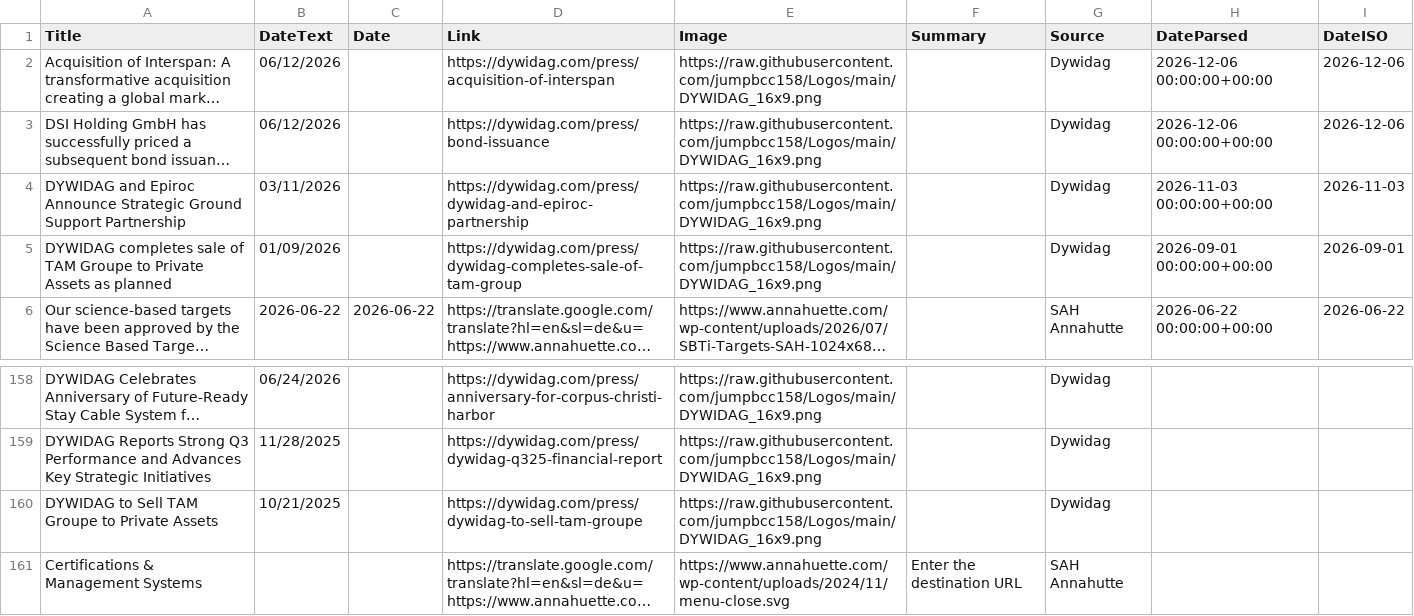
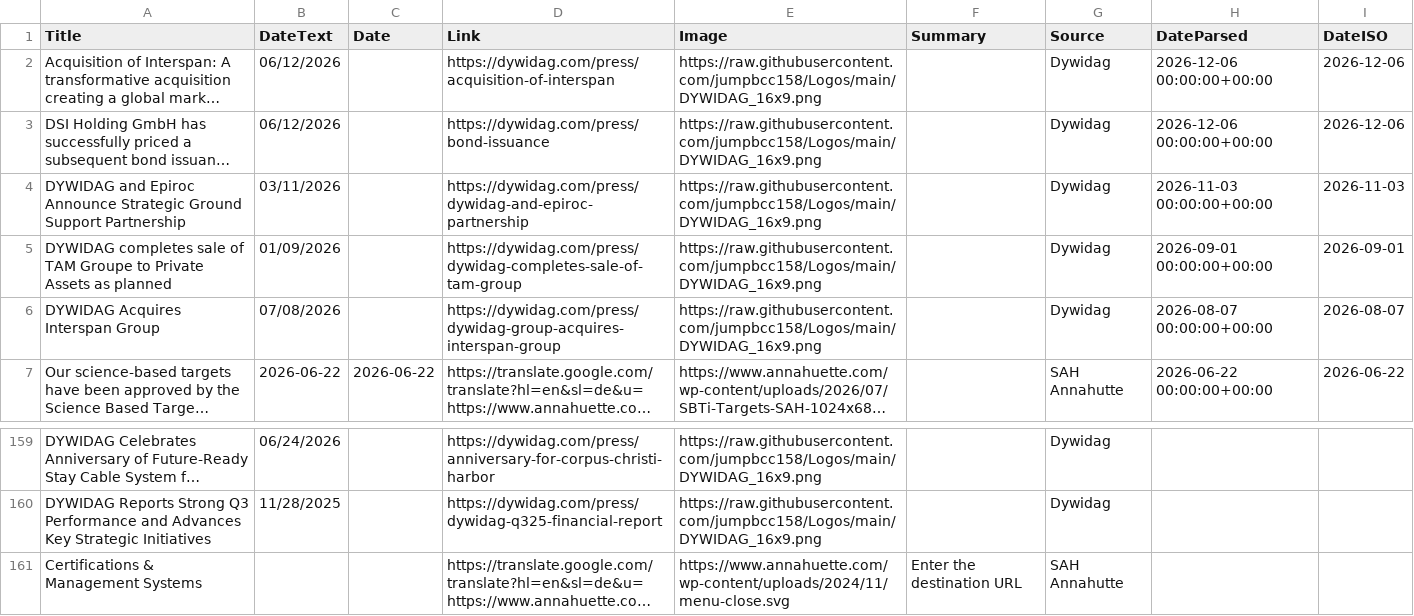
Before and after one commit to jumpbcc158/006gitscrape, a CSV file: export_combined.csv, drawn as a sheet; only a part is shown, gaps mark what is left out; long unchanged cells end in …; removed rows and columns are numbered as before the commit, all else as after; the diff names each change by its address in the sheet, - before the commit and + after, or states it on an @@ line.

```diff
--- a/export_combined.csv
+++ b/export_combined.csv
+row 6: DYWIDAG Acquires Interspan Group | 07/08/2026 |  | https://dywidag.com/press/dywidag-group-acquires-interspan-group | https://raw.githubusercontent.com/jumpbcc158/Logos/main/DYWIDAG_16x9.png |  | Dywidag | 2026-08-07 00:00:00+00:00 | 2026-08-07
-row 160: DYWIDAG to Sell TAM Groupe to Private Assets | 10/21/2025 |  | https://dywidag.com/press/dywidag-to-sell-tam-groupe | https://raw.githubusercontent.com/jumpbcc158/Logos/main/DYWIDAG_16x9.png |  | Dywidag
```
